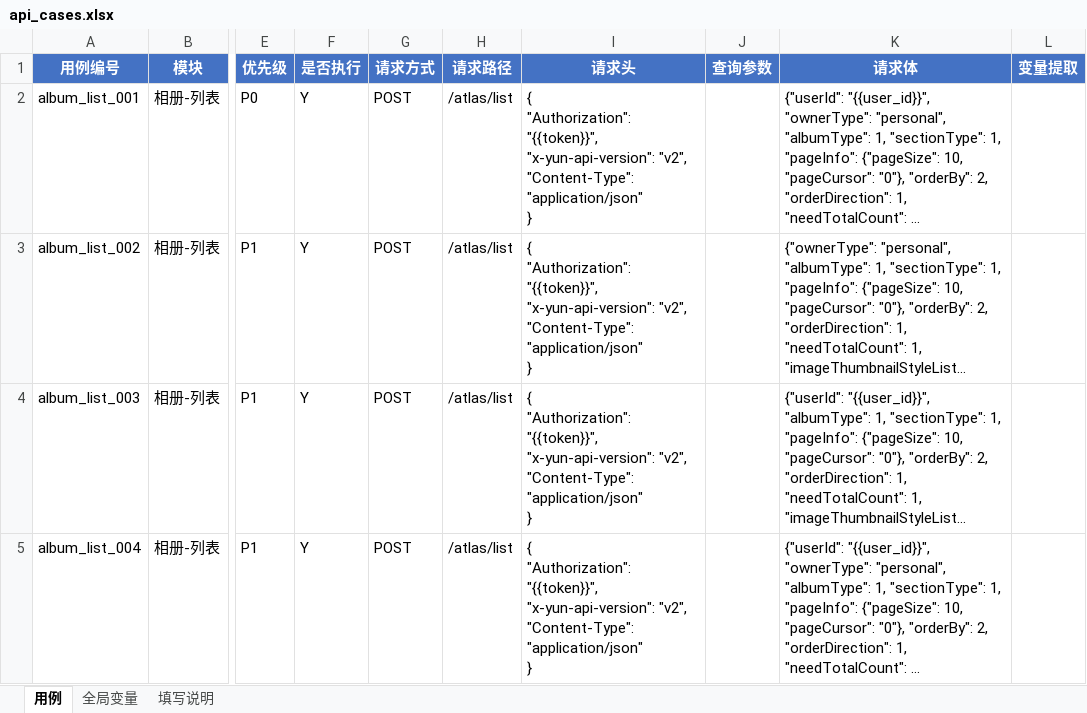
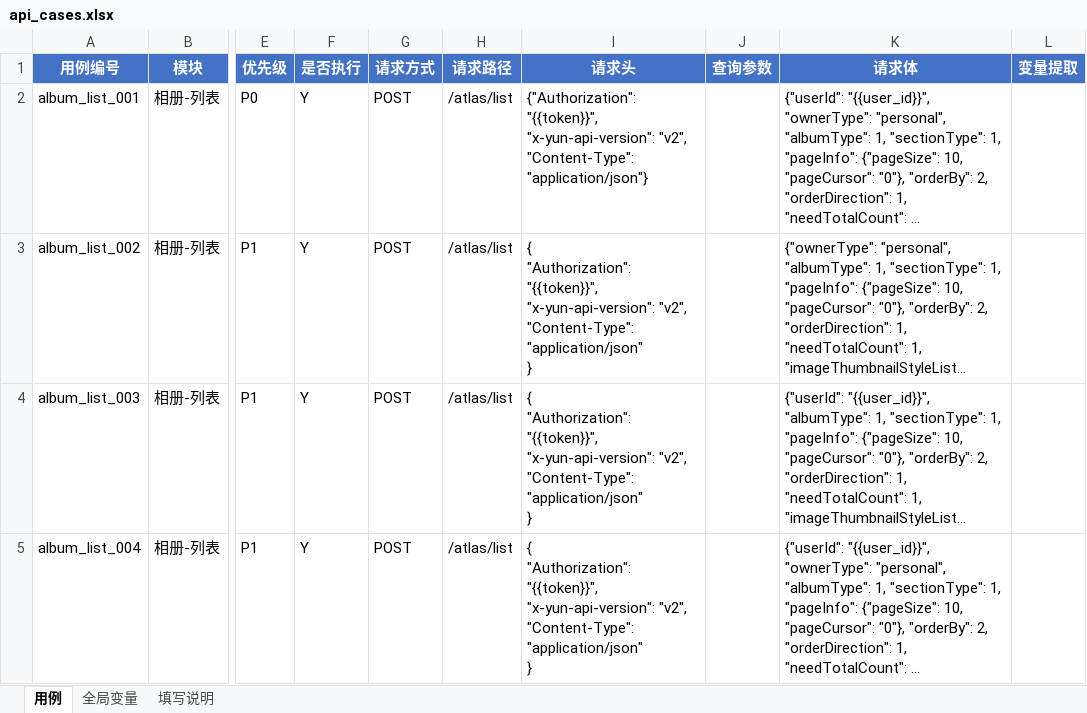
Before and after one commit to Yaqia77/interface-auto, an Excel workbook: data/api_cases.xlsx, sheet 用例, drawn as a sheet; only a part is shown, gaps mark what is left out; long unchanged cells end in …; values as stored, in another font and other column widths than the file's, no borders; ↵ is a line break in a cell; the diff names each change by its address in the sheet, - before the commit and + after, or states it on an @@ line.

Commit message:
feat(cases): 编辑体验升级——下拉候选/请求头与断言构建器/P0~P5/导航选中样式
后端:
- 优先级合法域扩至 P0~P5（excel_loader/models/gen_template/writer 错误信息联动）
- GET /api/cases/meta：优先级/方法/断言操作符(含中文说明与是否需要期望值)/模块聚合/请求头候选(内置基础头 Content-Type、Authorization、x-yun-api-version、User-Agent + 存量用例按频次聚合且实测值覆盖建议值)/变量名

前端:
- 模块改为可搜索下拉（支持 allow-create 新模块，用过即自然入库为候选）
- 请求头改 kv 行编辑器：Key 下拉候选带建议值与在用数、选择自动填充、可手输新头、可增删行；变量标签点击即插入 {{var}} 引用
- 查询参数/变量提取改 kv 行编辑器；断言改构建器（操作符中文下拉+路径+期望值，not_null 自动隐藏期望输入）；期望值轻量类型推断（数字/布尔）
- 优先级下拉 P0~P5；语义差分提交（空对象/null 等价，避免格式伪改动），保存成功后刷新 meta
- 侧边导航选中态改企业经典主题蓝实底白字，非选中 hover 高亮区分

冒烟实测（保存之后完整链路）：P5 写回并重载生效 / not_null 两元断言与 headers kv 产物落盘还原 / meta 扩容 / 16 条用例无回归，全部通过

```diff
--- a/data/api_cases.xlsx (sheet 用例)
+++ b/data/api_cases.xlsx (sheet 用例)
-I2 (请求头): { ↵ "Authorization": "{{token}}", ↵ "x-yun-api-version": "v2", ↵ "Content-Type": "application/json" ↵ }
+I2 (请求头): {"Authorization": "{{token}}", "x-yun-api-version": "v2", "Content-Type": "application/json"}
```
Also changed, not shown: 10 other files.
